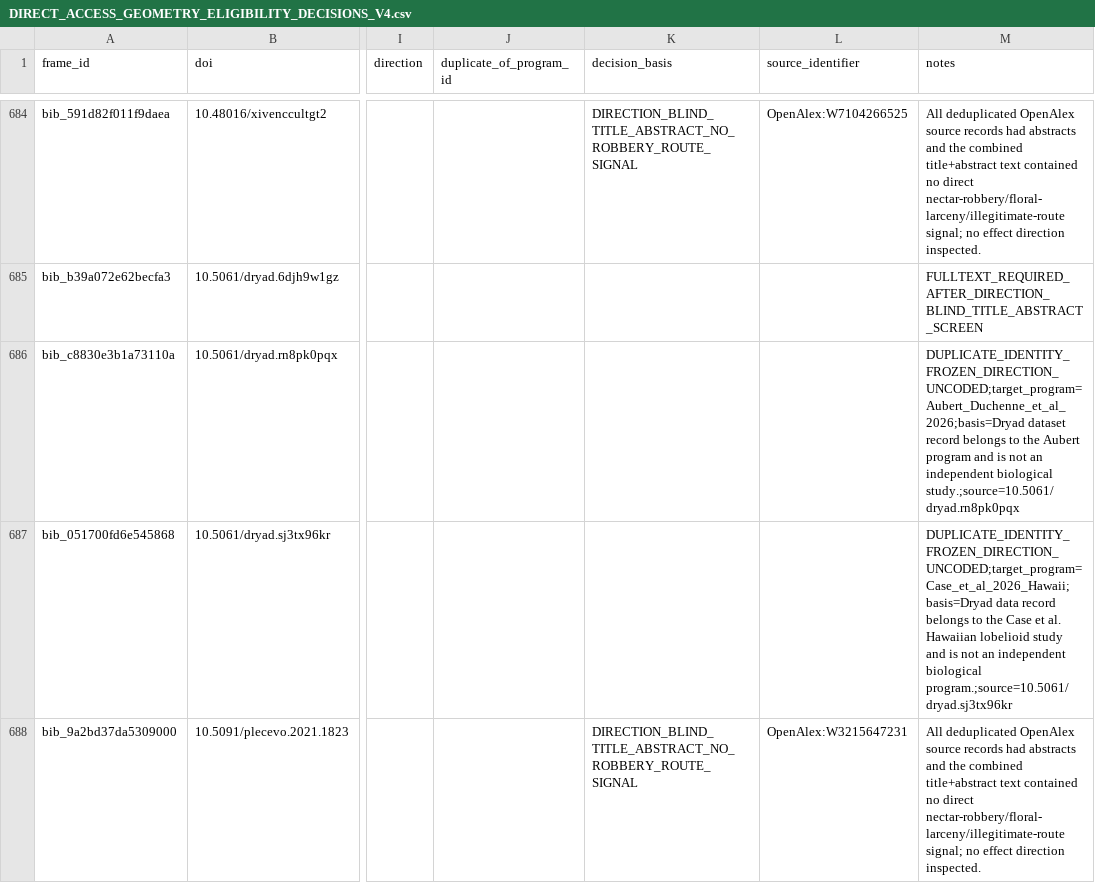
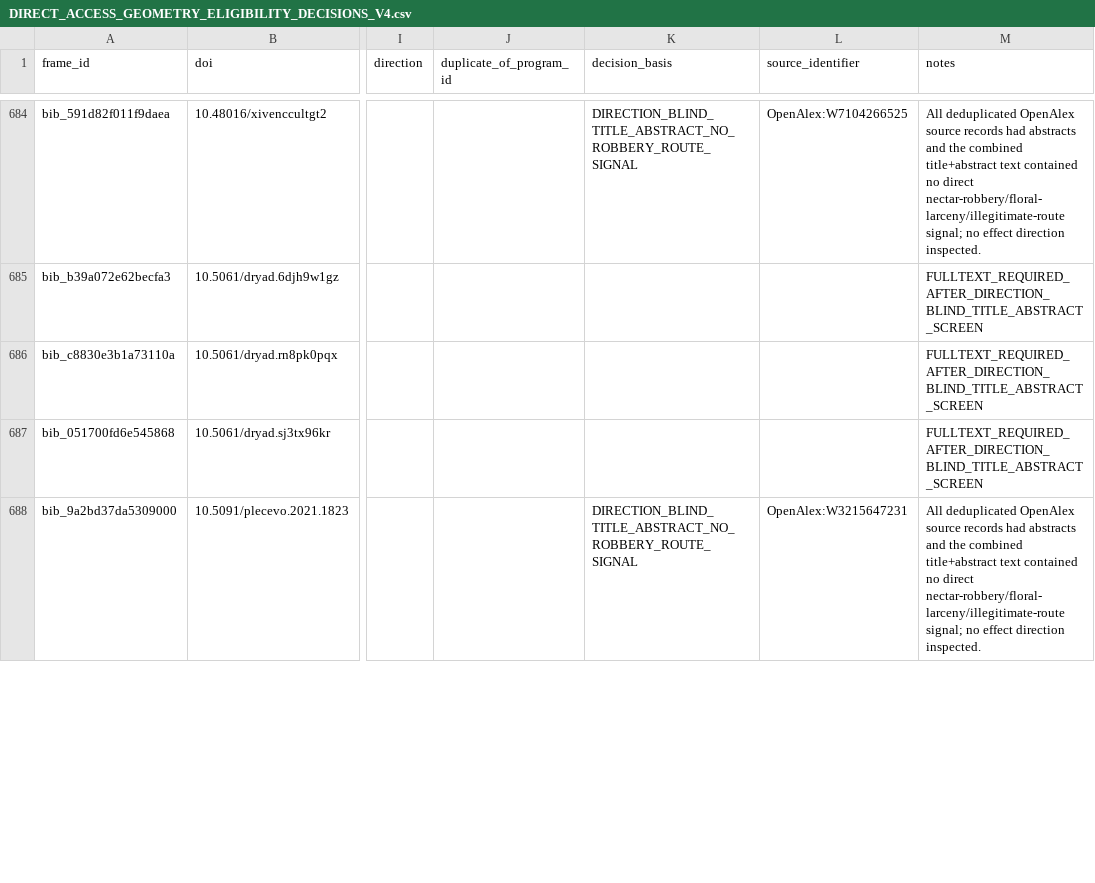
Before and after one commit to zuizui0223/bita, a CSV file: empirical/floral_defence_selectivity/formal_bibliographic_frame_v2/DIRECT_ACCESS_GEOMETRY_ELIGIBILITY_DECISIONS_V4.csv, drawn as a sheet; only a part is shown, gaps mark what is left out; the diff covers the shown part only; the diff names each change by its address in the sheet, - before the commit and + after, or states it on an @@ line.

```diff
--- a/empirical/floral_defence_selectivity/formal_bibliographic_frame_v2/DIRECT_ACCESS_GEOMETRY_ELIGIBILITY_DECISIONS_V4.csv
+++ b/empirical/floral_defence_selectivity/formal_bibliographic_frame_v2/DIRECT_ACCESS_GEOMETRY_ELIGIBILITY_DECISIONS_V4.csv
-M686 (notes): DUPLICATE_IDENTITY_FROZEN_DIRECTION_UNCODED;target_program=Aubert_Duchenne_et_al_2026;basis=Dryad dataset record belongs to the Aubert program and is not an independent biological study.;source=10.5061/dryad.rn8pk0pqx
+M686 (notes): FULLTEXT_REQUIRED_AFTER_DIRECTION_BLIND_TITLE_ABSTRACT_SCREEN
-M687 (notes): DUPLICATE_IDENTITY_FROZEN_DIRECTION_UNCODED;target_program=Case_et_al_2026_Hawaii;basis=Dryad data record belongs to the Case et al. Hawaiian lobelioid study and is not an independent biological program.;source=10.5061/dryad.sj3tx96kr
+M687 (notes): FULLTEXT_REQUIRED_AFTER_DIRECTION_BLIND_TITLE_ABSTRACT_SCREEN
```
Also changed, not shown: 71 edited cells elsewhere in this file, 2 other files.
